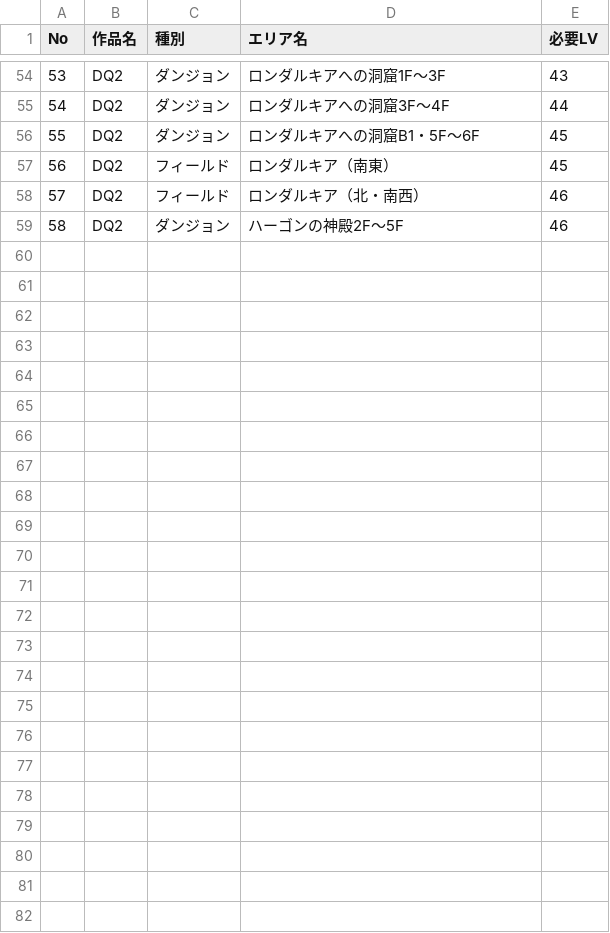
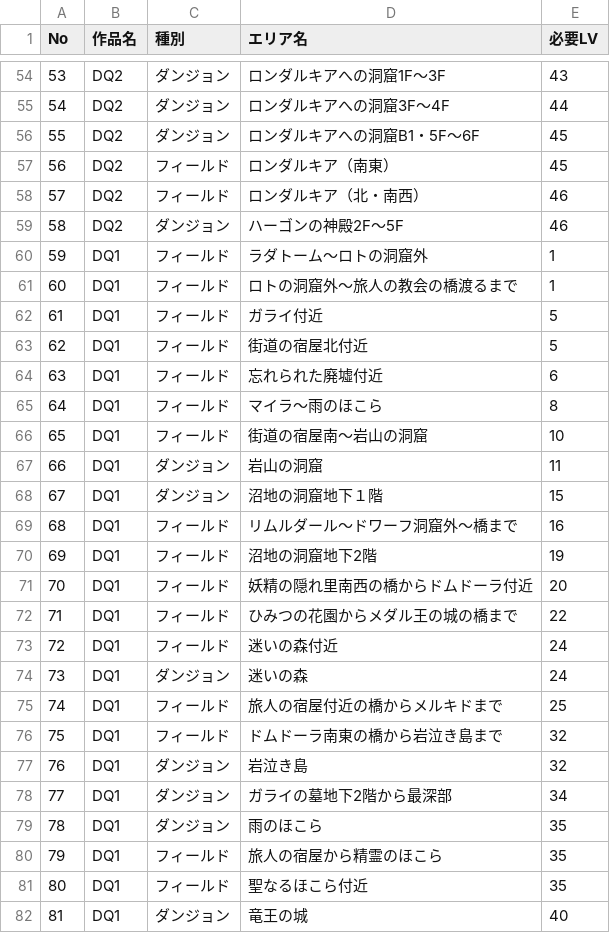
Before and after one commit to hitoshihirai07-hash/dq_site, a CSV file: dq_encounter_level.csv, drawn as a sheet; only a part is shown, gaps mark what is left out.

```diff
--- a/dq_encounter_level.csv
+++ b/dq_encounter_level.csv
@@ -59 +59,24 @@ No,作品名,種別,エリア名,必要LV
 58,DQ2,ダンジョン,ハーゴンの神殿2F～5F,46
+59,DQ1,フィールド,ラダトーム～ロトの洞窟外,1
+60,DQ1,フィールド,ロトの洞窟外～旅人の教会の橋渡るまで,1
+61,DQ1,フィールド,ガライ付近,5
+62,DQ1,フィールド,街道の宿屋北付近,5
+63,DQ1,フィールド,忘れられた廃墟付近,6
+64,DQ1,フィールド,マイラ～雨のほこら,8
+65,DQ1,フィールド,街道の宿屋南～岩山の洞窟,10
+66,DQ1,ダンジョン,岩山の洞窟,11
+67,DQ1,ダンジョン,沼地の洞窟地下１階,15
+68,DQ1,フィールド,リムルダール～ドワーフ洞窟外～橋まで,16
+69,DQ1,フィールド,沼地の洞窟地下2階,19
+70,DQ1,フィールド,妖精の隠れ里南西の橋からドムドーラ付近,20
+71,DQ1,フィールド,ひみつの花園からメダル王の城の橋まで,22
+72,DQ1,フィールド,迷いの森付近,24
+73,DQ1,ダンジョン,迷いの森,24
+74,DQ1,フィールド,旅人の宿屋付近の橋からメルキドまで,25
+75,DQ1,フィールド,ドムドーラ南東の橋から岩泣き島まで,32
+76,DQ1,ダンジョン,岩泣き島,32
+77,DQ1,ダンジョン,ガライの墓地下2階から最深部,34
+78,DQ1,ダンジョン,雨のほこら,35
+79,DQ1,フィールド,旅人の宿屋から精霊のほこら,35
+80,DQ1,フィールド,聖なるほこら付近,35
+81,DQ1,ダンジョン,竜王の城,40
```
Also changed, not shown: 1 other file.
